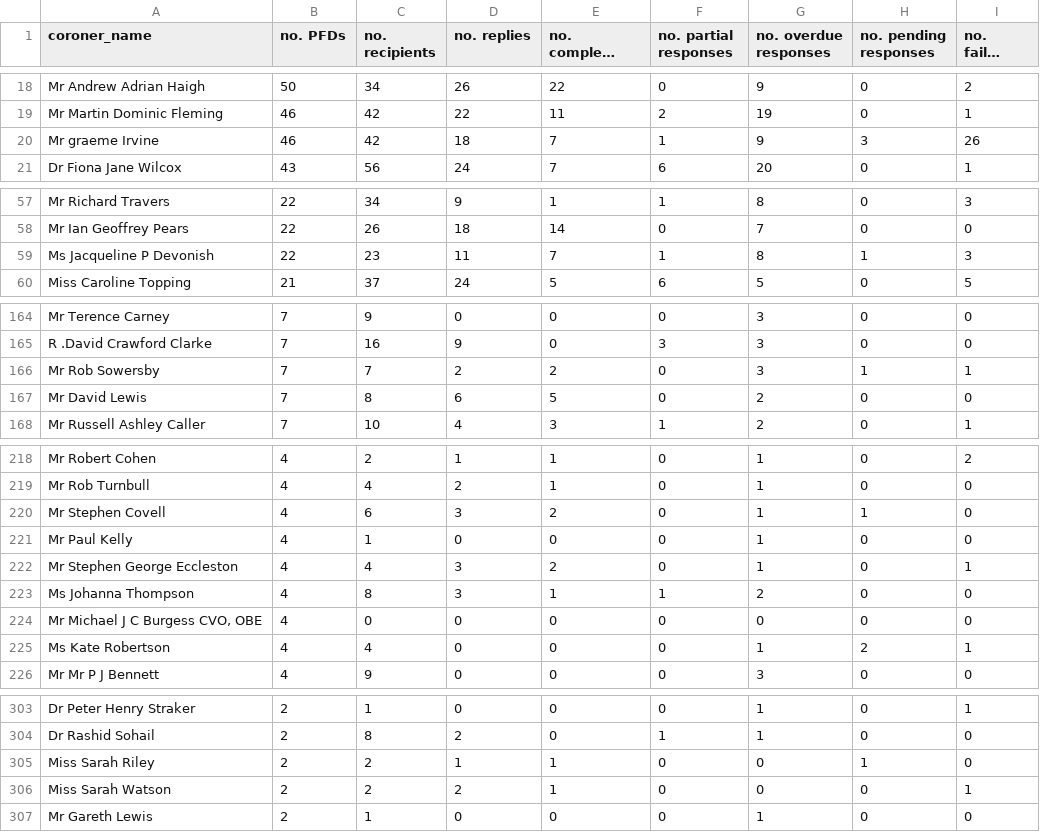
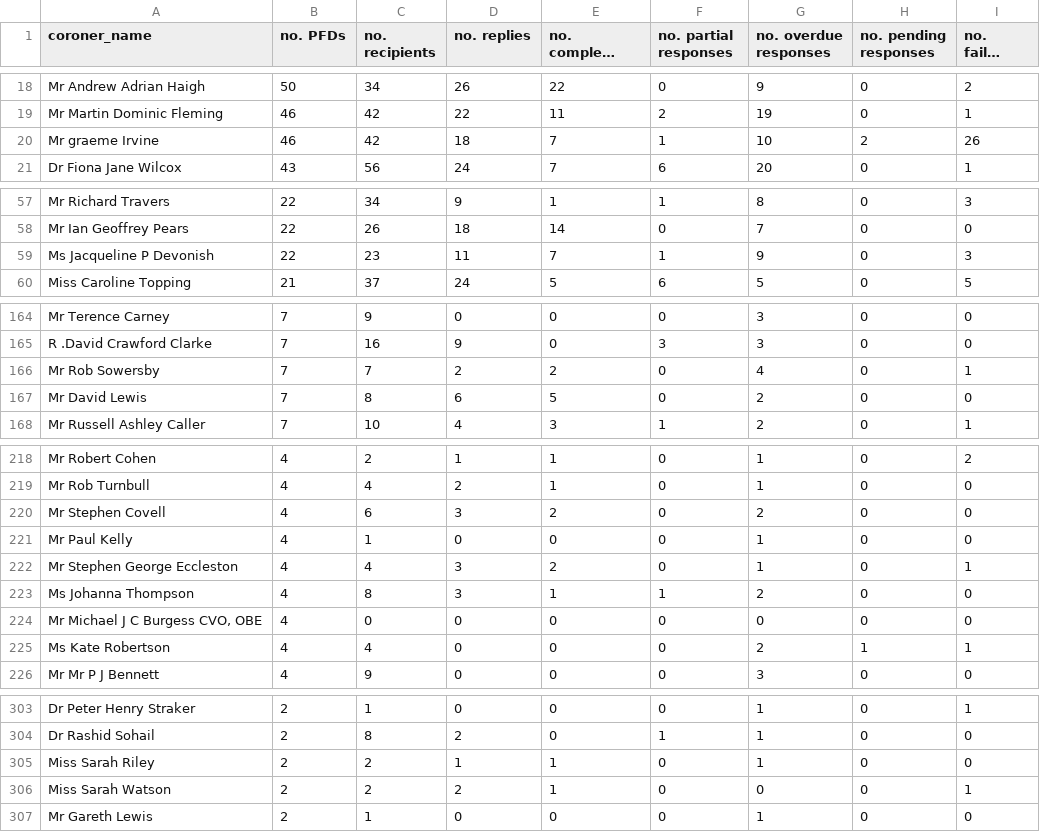
Before and after one commit to Mr-Helpful/preventable-deaths-scraper, a CSV file: src/analyse/counts/data/sent/name-statuses.csv, drawn as a sheet; only a part is shown, gaps mark what is left out; long unchanged cells end in …; the diff covers the shown part only.

```diff
--- a/src/analyse/counts/data/sent/name-statuses.csv
+++ b/src/analyse/counts/data/sent/name-statuses.csv
@@ -19,3 +19,3 @@ Mr Andrew Adrian Haigh,50,34,26,22,0,9,0,2
 Mr Martin Dominic Fleming,46,42,22,11,2,19,0,1
-Mr graeme Irvine,46,42,18,7,1,9,3,26
+Mr graeme Irvine,46,42,18,7,1,10,2,26
 Dr Fiona Jane Wilcox,43,56,24,7,6,20,0,1
@@ -58,3 +58,3 @@ Mr Richard Travers,22,34,9,1,1,8,0,3
 Mr Ian Geoffrey Pears,22,26,18,14,0,7,0,0
-Ms Jacqueline P Devonish,22,23,11,7,1,8,1,3
+Ms Jacqueline P Devonish,22,23,11,7,1,9,0,3
 Miss Caroline Topping,21,37,24,5,6,5,0,5
@@ -165,3 +165,3 @@ Mr Terence Carney,7,9,0,0,0,3,0,0
 R .David Crawford Clarke,7,16,9,0,3,3,0,0
-Mr Rob Sowersby,7,7,2,2,0,3,1,1
+Mr Rob Sowersby,7,7,2,2,0,4,0,1
 Mr David Lewis,7,8,6,5,0,2,0,0
@@ -219,3 +219,3 @@ Mr Robert Cohen,4,2,1,1,0,1,0,2
 Mr Rob Turnbull,4,4,2,1,0,1,0,0
-Mr Stephen Covell,4,6,3,2,0,1,1,0
+Mr Stephen Covell,4,6,3,2,0,2,0,0
 Mr Paul Kelly,4,1,0,0,0,1,0,0
@@ -224,3 +224,3 @@ Ms Johanna Thompson,4,8,3,1,1,2,0,0
 "Mr Michael J C Burgess CVO, OBE",4,0,0,0,0,0,0,0
-Ms Kate Robertson,4,4,0,0,0,1,2,1
+Ms Kate Robertson,4,4,0,0,0,2,1,1
 Mr Mr P J Bennett,4,9,0,0,0,3,0,0
@@ -304,3 +304,3 @@ Dr Peter Henry Straker,2,1,0,0,0,1,0,1
 Dr Rashid Sohail,2,8,2,0,1,1,0,0
-Miss Sarah Riley,2,2,1,1,0,0,1,0
+Miss Sarah Riley,2,2,1,1,0,1,0,0
 Miss Sarah Watson,2,2,2,1,0,0,0,1
```
Also changed, not shown: 2 edited cells elsewhere in this file, src/analyse/counts/data/name/area-counts.csv, src/analyse/counts/data/name/top-categorised.csv, 12 other files.
